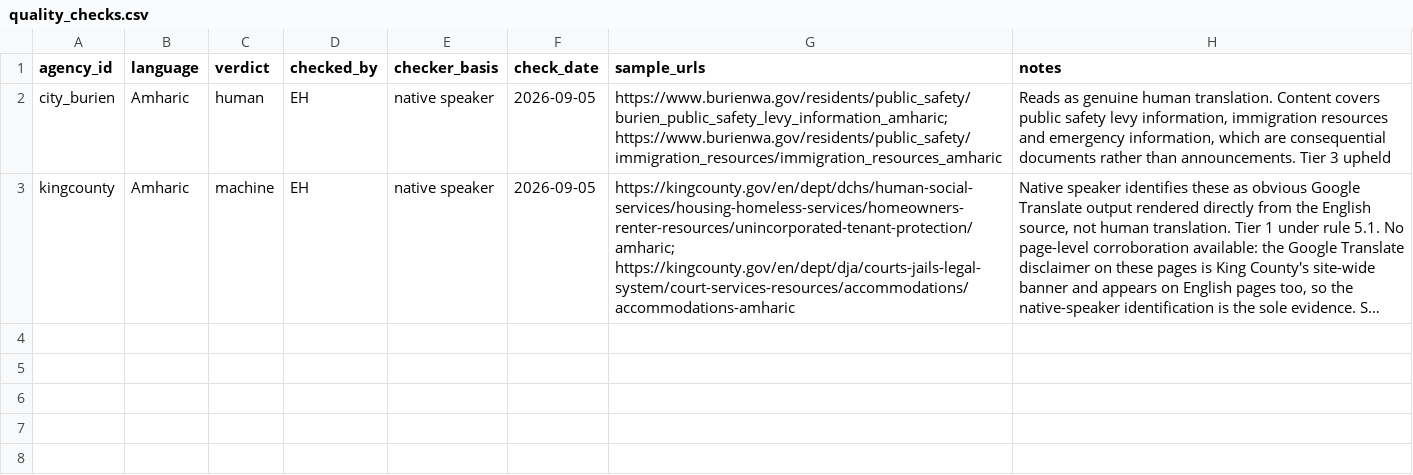
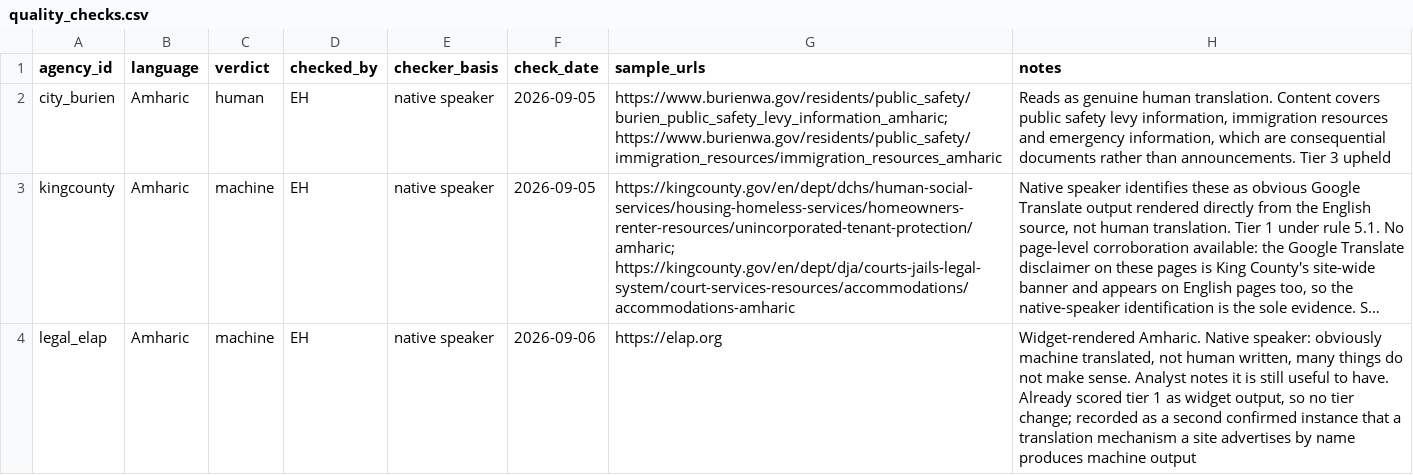
Before and after one commit to Elias0305Ha/language-access-skc, a CSV file: data/inventory/quality_checks.csv, drawn as a sheet; long unchanged cells end in …; the diff names each change by its address in the sheet, - before the commit and + after, or states it on an @@ line.

```diff
--- a/data/inventory/quality_checks.csv
+++ b/data/inventory/quality_checks.csv
+row 4: legal_elap | Amharic | machine | EH | native speaker | 2026-09-06 | https://elap.org | Widget-rendered Amharic. Native speaker: obviously machine translated, not human written, many things do not make sense. Analyst notes it is still useful to have. Already scored tier 1 as widget output, so no tier change; recorded as a second confirmed instance that a translation mechanism a site advertises by name produces machine output
```
Also changed, not shown: data/inventory/legal_inventory.csv, 1 other file.
